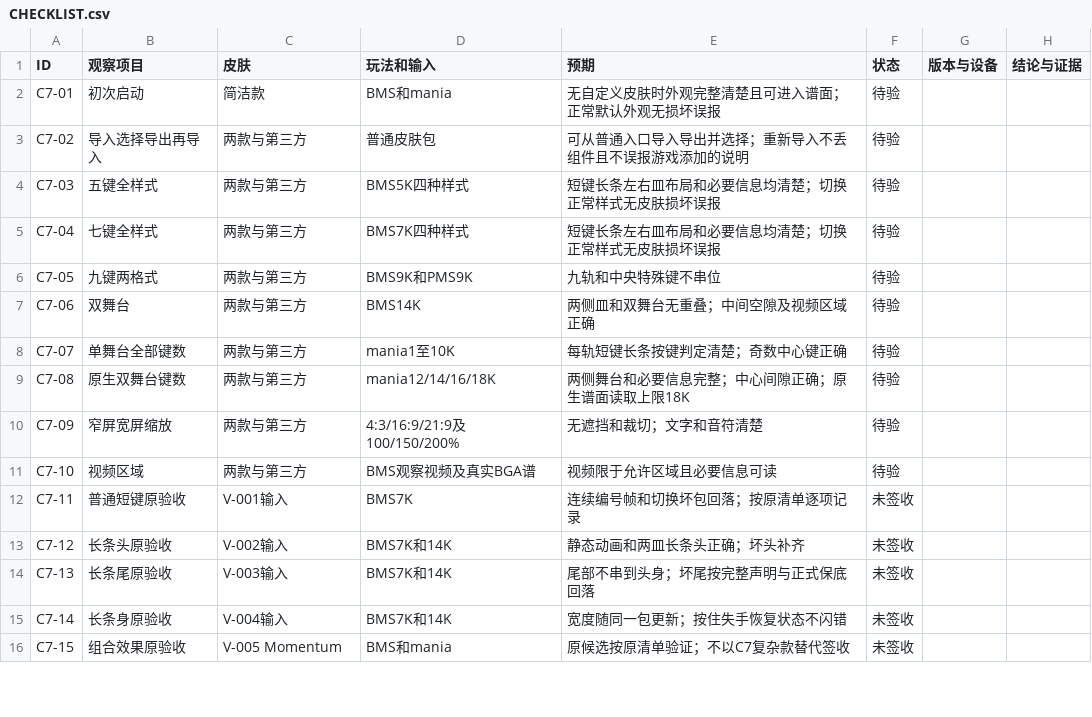
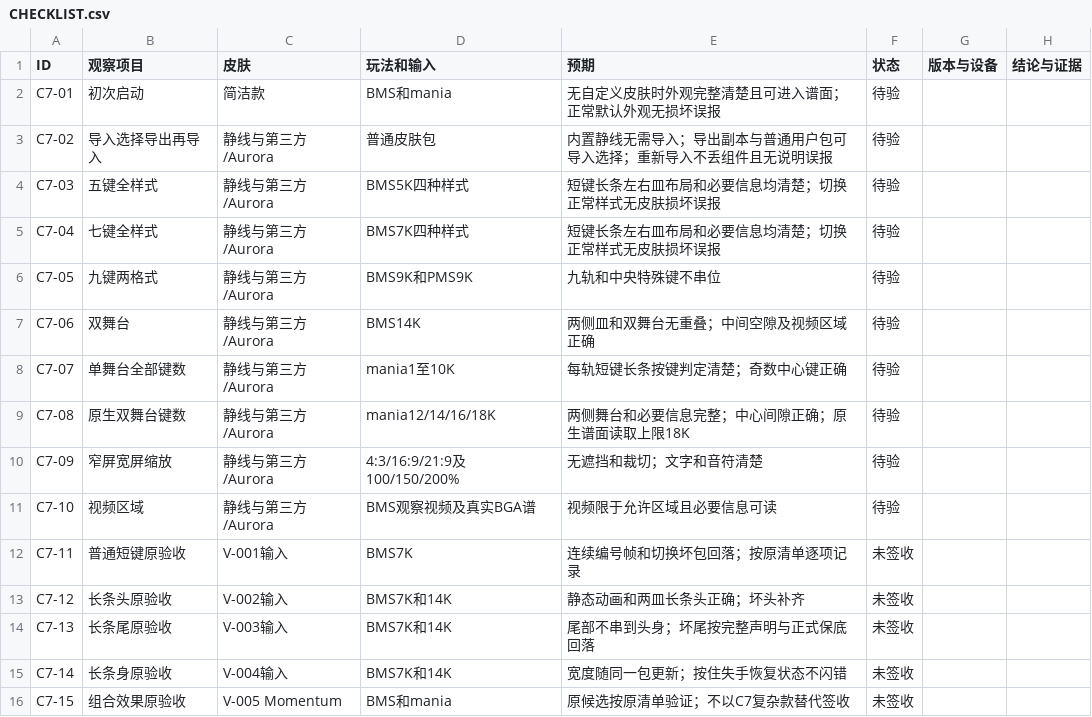
Before and after one commit to ZDaMexy/oms, a CSV file: skin-c7-acceptance/CHECKLIST.csv, drawn as a sheet; only a part is shown; the diff covers the shown part only.

```diff
--- a/skin-c7-acceptance/CHECKLIST.csv
+++ b/skin-c7-acceptance/CHECKLIST.csv
@@ -2,11 +2,11 @@
 C7-01,初次启动,简洁款,BMS和mania,无自定义皮肤时外观完整清楚且可进入谱面；正常默认外观无损坏误报,待验,,
-C7-02,导入选择导出再导入,两款与第三方,普通皮肤包,可从普通入口导入导出并选择；重新导入不丢组件且不误报游戏添加的说明,待验,,
-C7-03,五键全样式,两款与第三方,BMS5K四种样式,短键长条左右皿布局和必要信息均清楚；切换正常样式无皮肤损坏误报,待验,,
-C7-04,七键全样式,两款与第三方,BMS7K四种样式,短键长条左右皿布局和必要信息均清楚；切换正常样式无皮肤损坏误报,待验,,
-C7-05,九键两格式,两款与第三方,BMS9K和PMS9K,九轨和中央特殊键不串位,待验,,
-C7-06,双舞台,两款与第三方,BMS14K,两侧皿和双舞台无重叠；中间空隙及视频区域正确,待验,,
-C7-07,单舞台全部键数,两款与第三方,mania1至10K,每轨短键长条按键判定清楚；奇数中心键正确,待验,,
-C7-08,原生双舞台键数,两款与第三方,mania12/14/16/18K,两侧舞台和必要信息完整；中心间隙正确；原生谱面读取上限18K,待验,,
-C7-09,窄屏宽屏缩放,两款与第三方,4:3/16:9/21:9及100/150/200%,无遮挡和裁切；文字和音符清楚,待验,,
-C7-10,视频区域,两款与第三方,BMS观察视频及真实BGA谱,视频限于允许区域且必要信息可读,待验,,
+C7-02,导入选择导出再导入,静线与第三方/Aurora,普通皮肤包,内置静线无需导入；导出副本与普通用户包可导入选择；重新导入不丢组件且无说明误报,待验,,
+C7-03,五键全样式,静线与第三方/Aurora,BMS5K四种样式,短键长条左右皿布局和必要信息均清楚；切换正常样式无皮肤损坏误报,待验,,
+C7-04,七键全样式,静线与第三方/Aurora,BMS7K四种样式,短键长条左右皿布局和必要信息均清楚；切换正常样式无皮肤损坏误报,待验,,
+C7-05,九键两格式,静线与第三方/Aurora,BMS9K和PMS9K,九轨和中央特殊键不串位,待验,,
+C7-06,双舞台,静线与第三方/Aurora,BMS14K,两侧皿和双舞台无重叠；中间空隙及视频区域正确,待验,,
+C7-07,单舞台全部键数,静线与第三方/Aurora,mania1至10K,每轨短键长条按键判定清楚；奇数中心键正确,待验,,
+C7-08,原生双舞台键数,静线与第三方/Aurora,mania12/14/16/18K,两侧舞台和必要信息完整；中心间隙正确；原生谱面读取上限18K,待验,,
+C7-09,窄屏宽屏缩放,静线与第三方/Aurora,4:3/16:9/21:9及100/150/200%,无遮挡和裁切；文字和音符清楚,待验,,
+C7-10,视频区域,静线与第三方/Aurora,BMS观察视频及真实BGA谱,视频限于允许区域且必要信息可读,待验,,
 C7-11,普通短键原验收,V-001输入,BMS7K,连续编号帧和切换坏包回落；按原清单逐项记录,未签收,,
```
Also changed, not shown: 22 edited cells elsewhere in this file, 39 other files.
